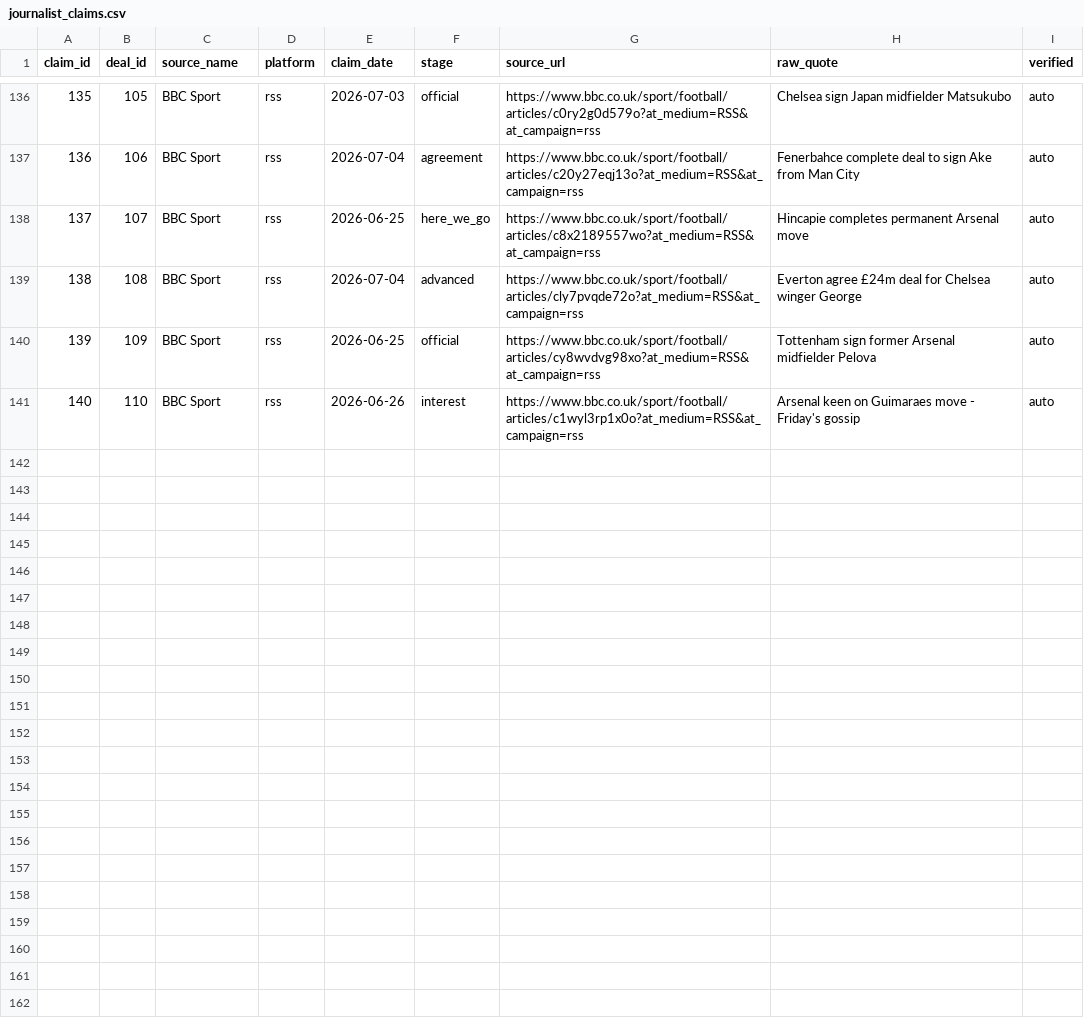
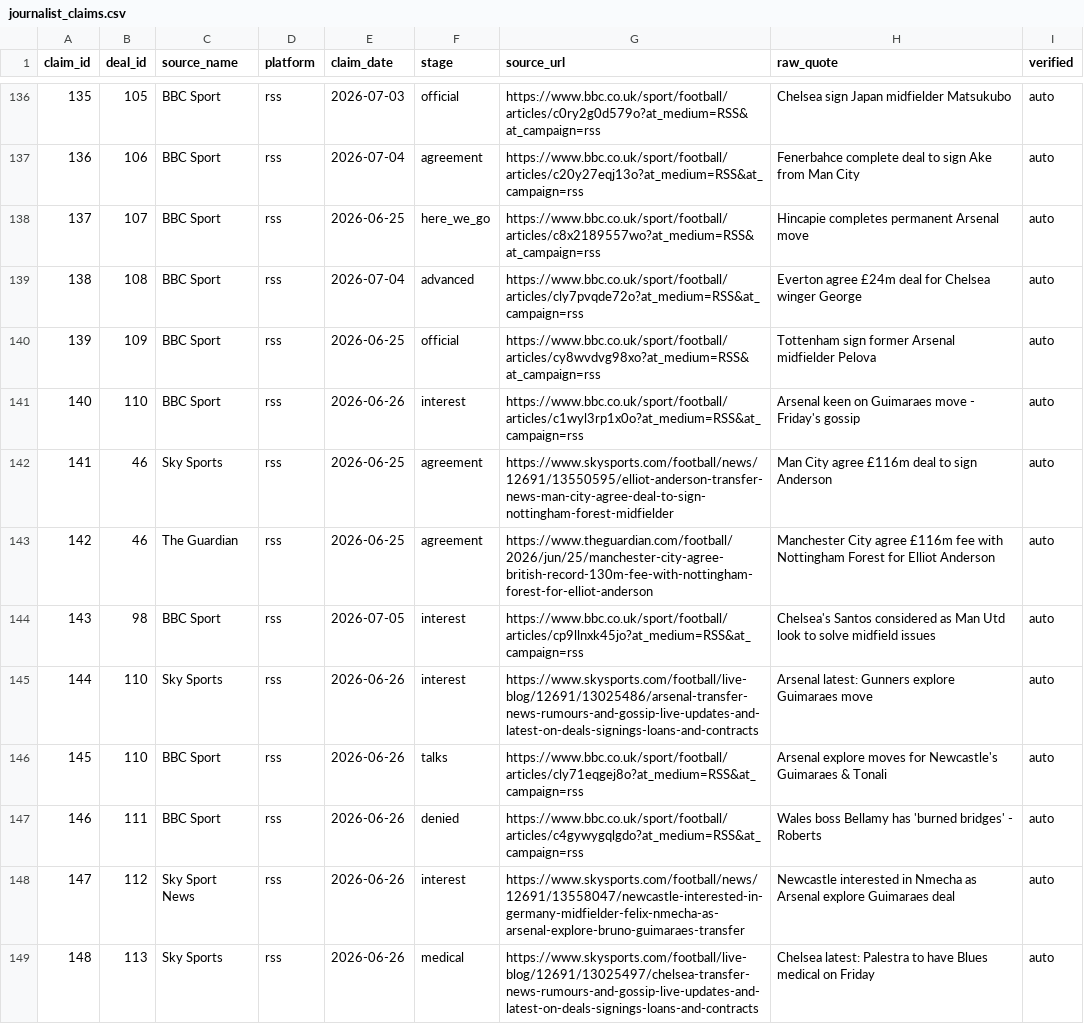
Before and after one commit to har27il/transfer-truth, a CSV file: ground-truth/journalist_claims.csv, drawn as a sheet; only a part is shown, gaps mark what is left out; the diff names each change by its address in the sheet, - before the commit and + after, or states it on an @@ line.

```diff
--- a/ground-truth/journalist_claims.csv
+++ b/ground-truth/journalist_claims.csv
+row 142: 141 | 46 | Sky Sports | rss | 2026-06-25 | agreement | https://www.skysports.com/football/news/12691/13550595/elliot-anderson-transfer-news-man-city-agree-deal-to-sign-nottingham-forest-midfielder | Man City agree £116m deal to sign Anderson | auto
+row 143: 142 | 46 | The Guardian | rss | 2026-06-25 | agreement | https://www.theguardian.com/football/2026/jun/25/manchester-city-agree-british-record-130m-fee-with-nottingham-forest-for-elliot-anderson | Manchester City agree £116m fee with Nottingham Forest for Elliot Anderson | auto
+row 144: 143 | 98 | BBC Sport | rss | 2026-07-05 | interest | https://www.bbc.co.uk/sport/football/articles/cp9llnxk45jo?at_medium=RSS&at_campaign=rss | Chelsea's Santos considered as Man Utd look to solve midfield issues | auto
+row 145: 144 | 110 | Sky Sports | rss | 2026-06-26 | interest | https://www.skysports.com/football/live-blog/12691/13025486/arsenal-transfer-news-rumours-and-gossip-live-updates-and-latest-on-deals-signings-loans-and-contracts | Arsenal latest: Gunners explore Guimaraes move | auto
+row 146: 145 | 110 | BBC Sport | rss | 2026-06-26 | talks | https://www.bbc.co.uk/sport/football/articles/cly71eqgej8o?at_medium=RSS&at_campaign=rss | Arsenal explore moves for Newcastle's Guimaraes & Tonali | auto
+row 147: 146 | 111 | BBC Sport | rss | 2026-06-26 | denied | https://www.bbc.co.uk/sport/football/articles/c4gywygqlgdo?at_medium=RSS&at_campaign=rss | Wales boss Bellamy has 'burned bridges' - Roberts | auto
+row 148: 147 | 112 | Sky Sport News | rss | 2026-06-26 | interest | https://www.skysports.com/football/news/12691/13558047/newcastle-interested-in-germany-midfielder-felix-nmecha-as-arsenal-explore-bruno-guimaraes-transfer | Newcastle interested in Nmecha as Arsenal explore Guimaraes deal | auto
+row 149: 148 | 113 | Sky Sports | rss | 2026-06-26 | medical | https://www.skysports.com/football/live-blog/12691/13025497/chelsea-transfer-news-rumours-and-gossip-live-updates-and-latest-on-deals-signings-loans-and-contracts | Chelsea latest: Palestra to have Blues medical on Friday | auto
```
Also changed, not shown: ground-truth/deals.csv, 2 other files.
